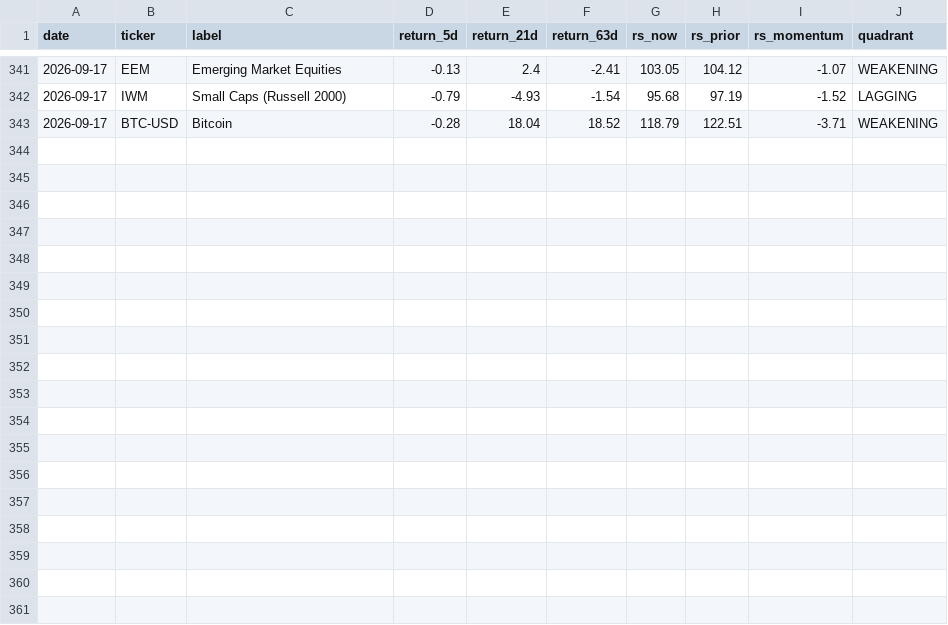
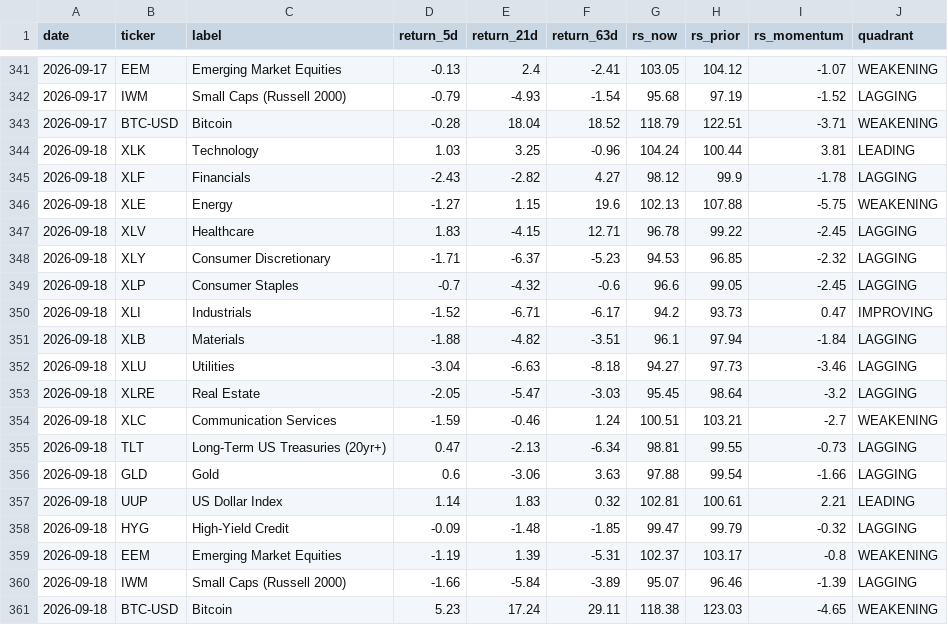
Before and after one commit to one7rade-byte/gex-tracker, a CSV file: sector_rotation_log.csv, drawn as a sheet; only a part is shown, gaps mark what is left out.

Commit message:
Sector rotation update 2026-09-18

```diff
--- a/sector_rotation_log.csv
+++ b/sector_rotation_log.csv
@@ -343 +343,19 @@ date,ticker,label,return_5d,return_21d,return_63d,rs_now,rs_prior,rs_momentum,qu
 2026-09-17,BTC-USD,Bitcoin,-0.28,18.04,18.52,118.79,122.51,-3.71,WEAKENING
+2026-09-18,XLK,Technology,1.03,3.25,-0.96,104.24,100.44,3.81,LEADING
+2026-09-18,XLF,Financials,-2.43,-2.82,4.27,98.12,99.9,-1.78,LAGGING
+2026-09-18,XLE,Energy,-1.27,1.15,19.6,102.13,107.88,-5.75,WEAKENING
+2026-09-18,XLV,Healthcare,1.83,-4.15,12.71,96.78,99.22,-2.45,LAGGING
+2026-09-18,XLY,Consumer Discretionary,-1.71,-6.37,-5.23,94.53,96.85,-2.32,LAGGING
+2026-09-18,XLP,Consumer Staples,-0.7,-4.32,-0.6,96.6,99.05,-2.45,LAGGING
+2026-09-18,XLI,Industrials,-1.52,-6.71,-6.17,94.2,93.73,0.47,IMPROVING
+2026-09-18,XLB,Materials,-1.88,-4.82,-3.51,96.1,97.94,-1.84,LAGGING
+2026-09-18,XLU,Utilities,-3.04,-6.63,-8.18,94.27,97.73,-3.46,LAGGING
+2026-09-18,XLRE,Real Estate,-2.05,-5.47,-3.03,95.45,98.64,-3.2,LAGGING
+2026-09-18,XLC,Communication Services,-1.59,-0.46,1.24,100.51,103.21,-2.7,WEAKENING
+2026-09-18,TLT,Long-Term US Treasuries (20yr+),0.47,-2.13,-6.34,98.81,99.55,-0.73,LAGGING
+2026-09-18,GLD,Gold,0.6,-3.06,3.63,97.88,99.54,-1.66,LAGGING
+2026-09-18,UUP,US Dollar Index,1.14,1.83,0.32,102.81,100.61,2.21,LEADING
+2026-09-18,HYG,High-Yield Credit,-0.09,-1.48,-1.85,99.47,99.79,-0.32,LAGGING
+2026-09-18,EEM,Emerging Market Equities,-1.19,1.39,-5.31,102.37,103.17,-0.8,WEAKENING
+2026-09-18,IWM,Small Caps (Russell 2000),-1.66,-5.84,-3.89,95.07,96.46,-1.39,LAGGING
+2026-09-18,BTC-USD,Bitcoin,5.23,17.24,29.11,118.38,123.03,-4.65,WEAKENING
```
Also changed, not shown: 1 other file.
